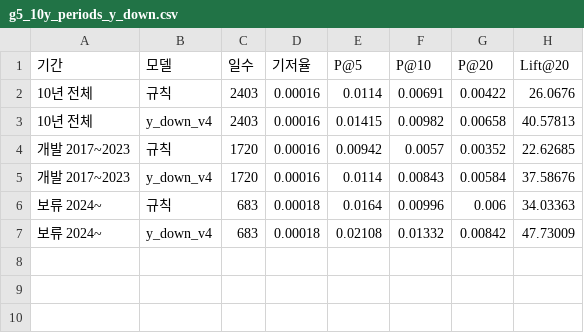
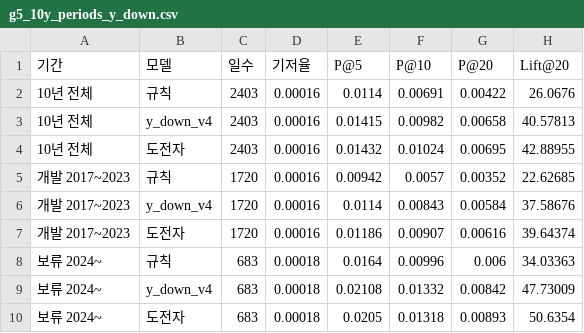
Before and after one commit to hsm0307/Stockmining, a CSV file: outputs/tables/g5_10y_periods_y_down.csv, drawn as a sheet.

```diff
--- a/outputs/tables/g5_10y_periods_y_down.csv
+++ b/outputs/tables/g5_10y_periods_y_down.csv
@@ -3,5 +3,8 @@
 10년 전체,y_down_v4,2403,0.00016,0.01415,0.00982,0.00658,40.57813
+10년 전체,도전자,2403,0.00016,0.01432,0.01024,0.00695,42.88955
 개발 2017~2023,규칙,1720,0.00016,0.00942,0.0057,0.00352,22.62685
 개발 2017~2023,y_down_v4,1720,0.00016,0.0114,0.00843,0.00584,37.58676
+개발 2017~2023,도전자,1720,0.00016,0.01186,0.00907,0.00616,39.64374
 보류 2024~,규칙,683,0.00018,0.0164,0.00996,0.006,34.03363
 보류 2024~,y_down_v4,683,0.00018,0.02108,0.01332,0.00842,47.73009
+보류 2024~,도전자,683,0.00018,0.0205,0.01318,0.00893,50.6354
```
Also changed, not shown: outputs/tables/experiments.csv, outputs/tables/g5_10y_yearly_y_down.csv, 9 other files.
